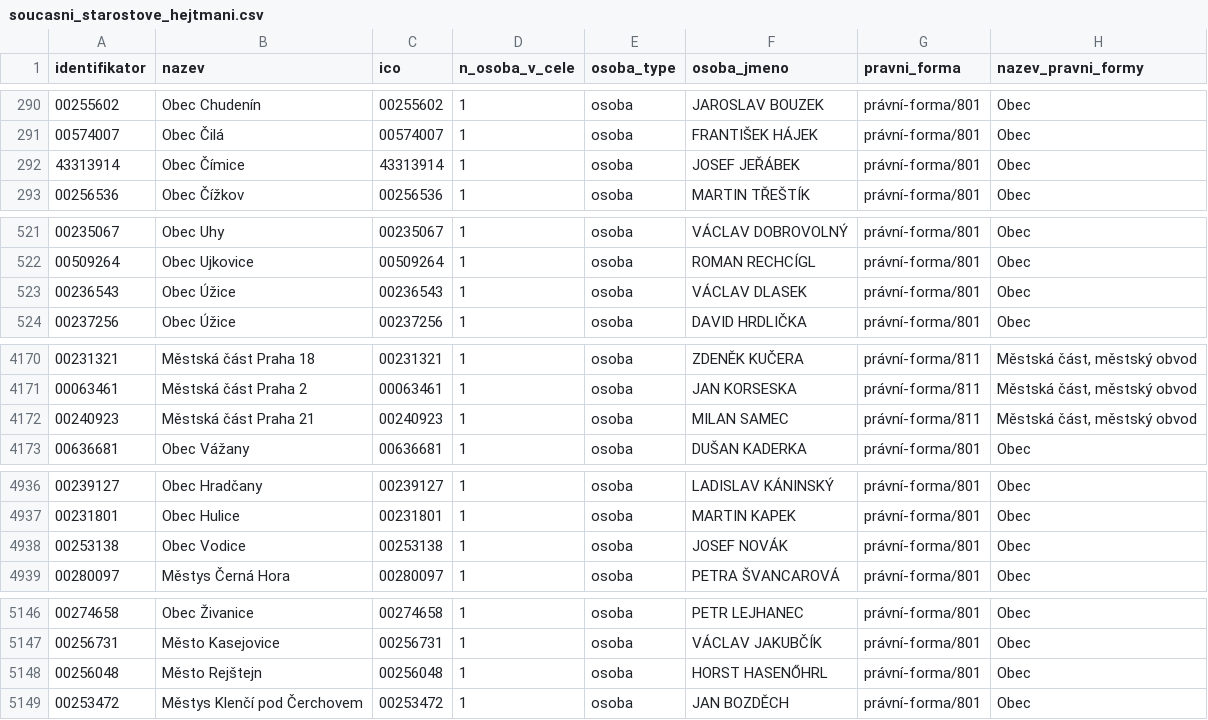
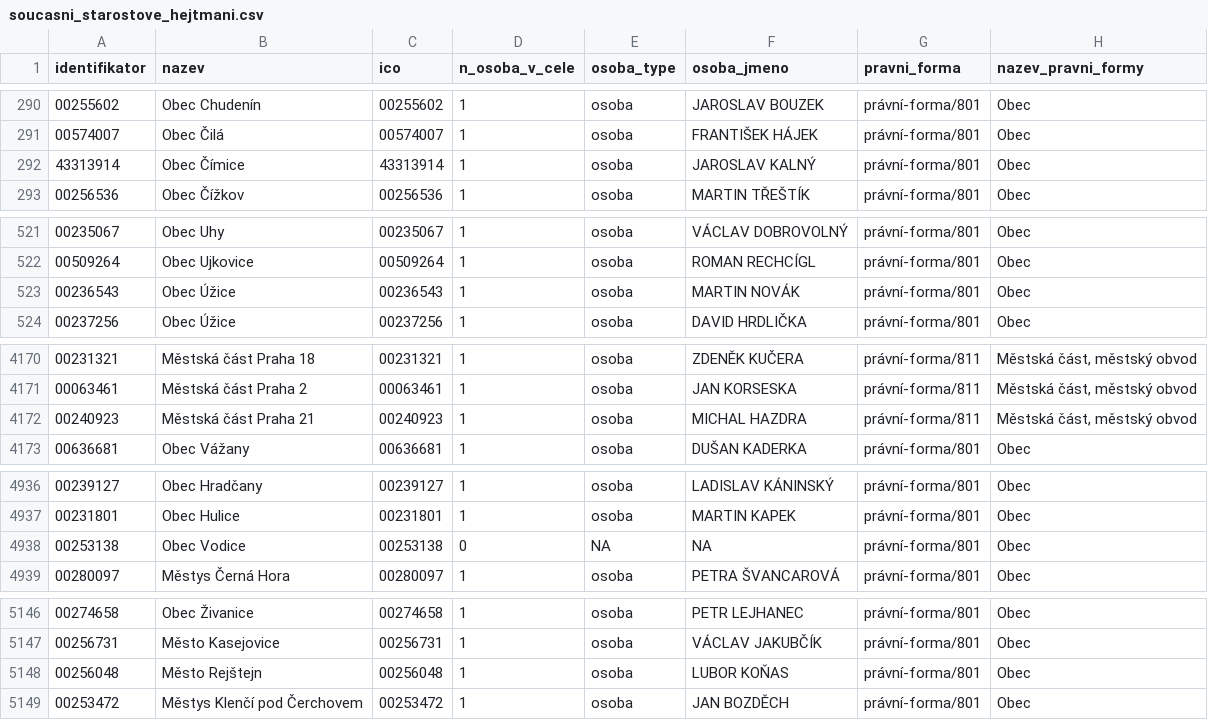
Before and after one commit to skvrnami/mayors2, a CSV file: output/soucasni_starostove_hejtmani.csv, drawn as a sheet; only a part is shown, gaps mark what is left out.

```diff
--- a/output/soucasni_starostove_hejtmani.csv
+++ b/output/soucasni_starostove_hejtmani.csv
@@ -291,3 +291,3 @@
 "00574007","Obec Čilá","00574007",1,"osoba","FRANTIŠEK HÁJEK","právní-forma/801","Obec"
-"43313914","Obec Čímice","43313914",1,"osoba","JOSEF JEŘÁBEK","právní-forma/801","Obec"
+"43313914","Obec Čímice","43313914",1,"osoba","JAROSLAV KALNÝ","právní-forma/801","Obec"
 "00256536","Obec Čížkov","00256536",1,"osoba","MARTIN TŘEŠTÍK","právní-forma/801","Obec"
@@ -522,3 +522,3 @@
 "00509264","Obec Ujkovice","00509264",1,"osoba","ROMAN RECHCÍGL","právní-forma/801","Obec"
-"00236543","Obec Úžice","00236543",1,"osoba","VÁCLAV DLASEK","právní-forma/801","Obec"
+"00236543","Obec Úžice","00236543",1,"osoba","MARTIN NOVÁK","právní-forma/801","Obec"
 "00237256","Obec Úžice","00237256",1,"osoba","DAVID HRDLIČKA","právní-forma/801","Obec"
@@ -4171,3 +4171,3 @@
 "00063461","Městská část Praha 2","00063461",1,"osoba","JAN KORSESKA","právní-forma/811","Městská část, městský obvod"
-"00240923","Městská část Praha 21","00240923",1,"osoba","MILAN SAMEC","právní-forma/811","Městská část, městský obvod"
+"00240923","Městská část Praha 21","00240923",1,"osoba","MICHAL HAZDRA","právní-forma/811","Městská část, městský obvod"
 "00636681","Obec Vážany","00636681",1,"osoba","DUŠAN KADERKA","právní-forma/801","Obec"
@@ -4937,3 +4937,3 @@
 "00231801","Obec Hulice","00231801",1,"osoba","MARTIN KAPEK","právní-forma/801","Obec"
-"00253138","Obec Vodice","00253138",1,"osoba","JOSEF NOVÁK","právní-forma/801","Obec"
+"00253138","Obec Vodice","00253138",0,NA,NA,"právní-forma/801","Obec"
 "00280097","Městys Černá Hora","00280097",1,"osoba","PETRA ŠVANCAROVÁ","právní-forma/801","Obec"
@@ -5147,3 +5147,3 @@
 "00256731","Město Kasejovice","00256731",1,"osoba","VÁCLAV JAKUBČÍK","právní-forma/801","Obec"
-"00256048","Město Rejštejn","00256048",1,"osoba","HORST HASENŐHRL","právní-forma/801","Obec"
+"00256048","Město Rejštejn","00256048",1,"osoba","LUBOR KOŇAS","právní-forma/801","Obec"
 "00253472","Městys Klenčí pod Čerchovem","00253472",1,"osoba","JAN BOZDĚCH","právní-forma/801","Obec"
```
Also changed, not shown: 2 other files.
